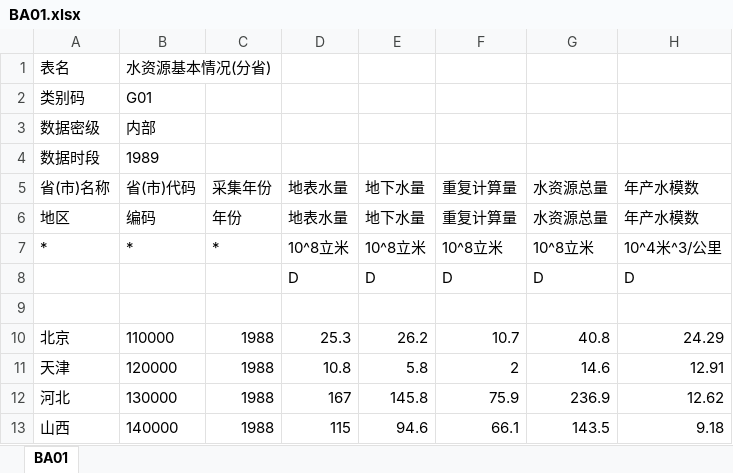
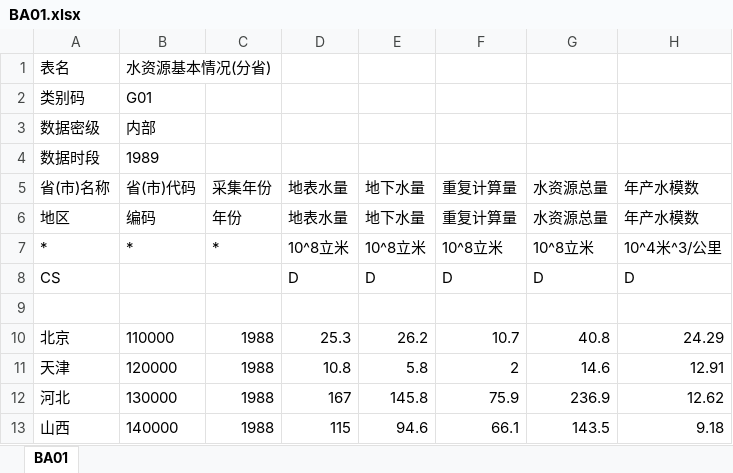
Before and after one commit to bukun/gorna, an Excel workbook: meta_xlsx/01_water_res/BA01.xlsx, sheet BA01, drawn as a sheet; only a part is shown; values as stored, in another font and other column widths than the file's, no borders; the diff names each change by its address in the sheet, - before the commit and + after, or states it on an @@ line.

```diff
--- a/meta_xlsx/01_water_res/BA01.xlsx (sheet BA01)
+++ b/meta_xlsx/01_water_res/BA01.xlsx (sheet BA01)
-A8 (省(市)名称): (empty)
+A8 (省(市)名称): CS
```
Also changed, not shown: 4 other files.
